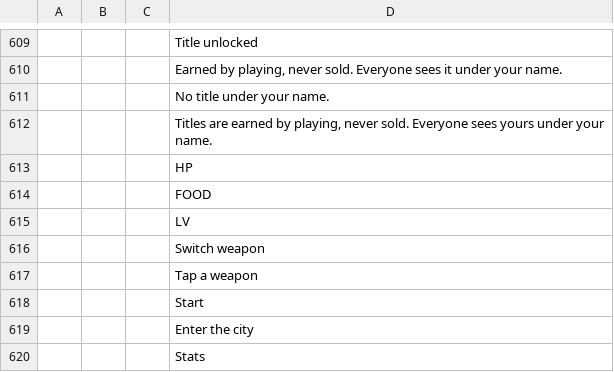
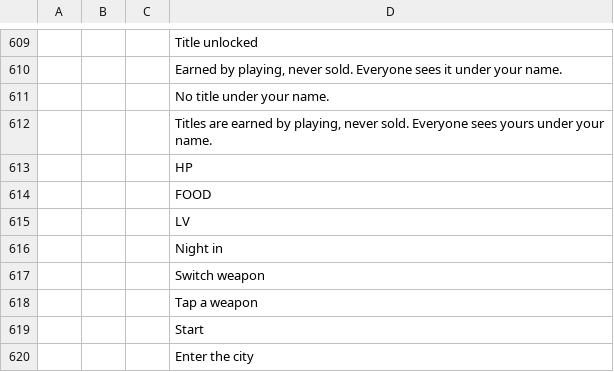
Before and after one commit to devconnecting1/meu-jogo-beta, a CSV file: design/locale/ProjectZ.csv, drawn as a sheet; only a part is shown, gaps mark what is left out; the shorter side is filled out with more unchanged rows; the diff names each change by its address in the sheet, - before the commit and + after, or states it on an @@ line.

```diff
--- a/design/locale/ProjectZ.csv
+++ b/design/locale/ProjectZ.csv
+row 616:  |  |  | Night in
```
Also changed, not shown: 15 other files.
